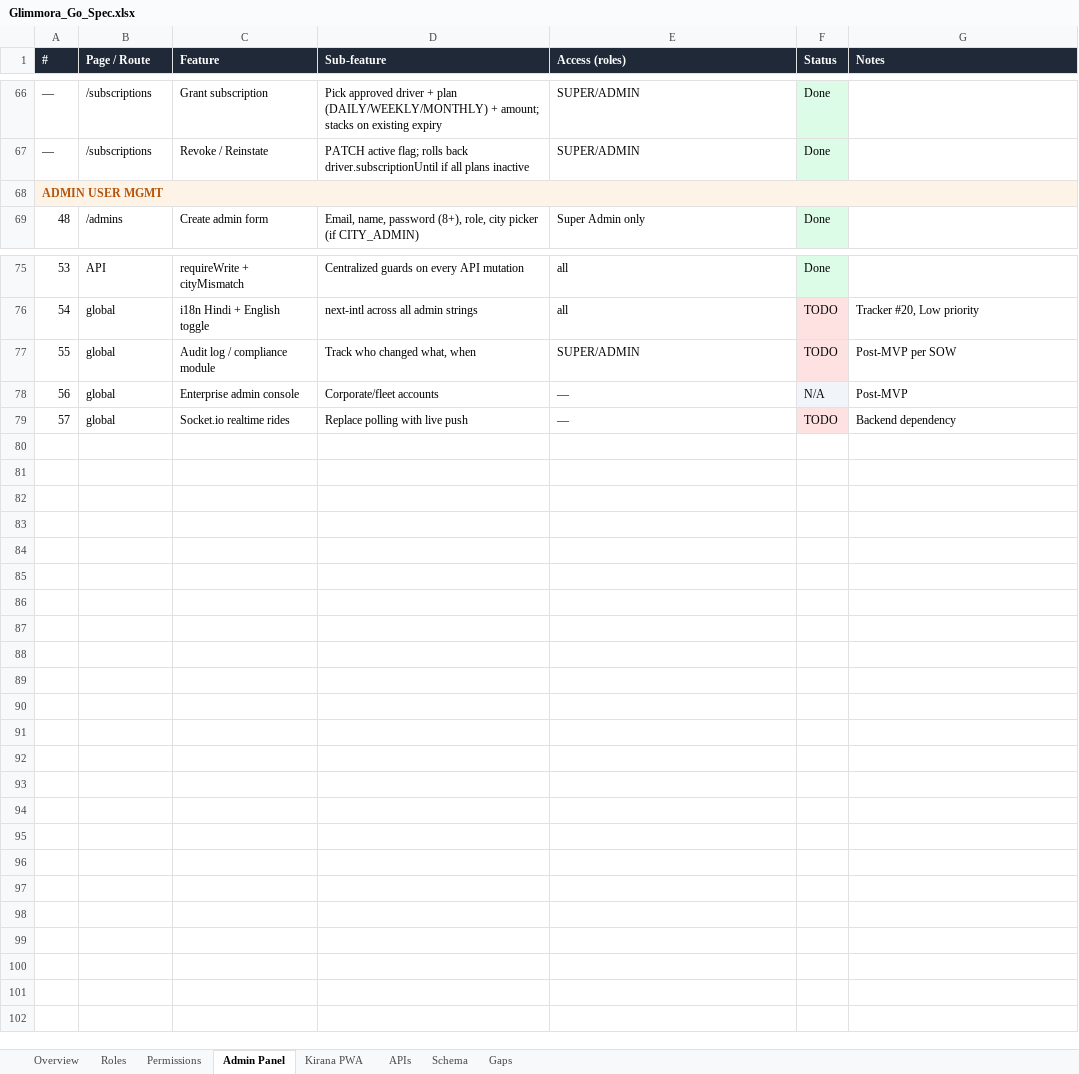
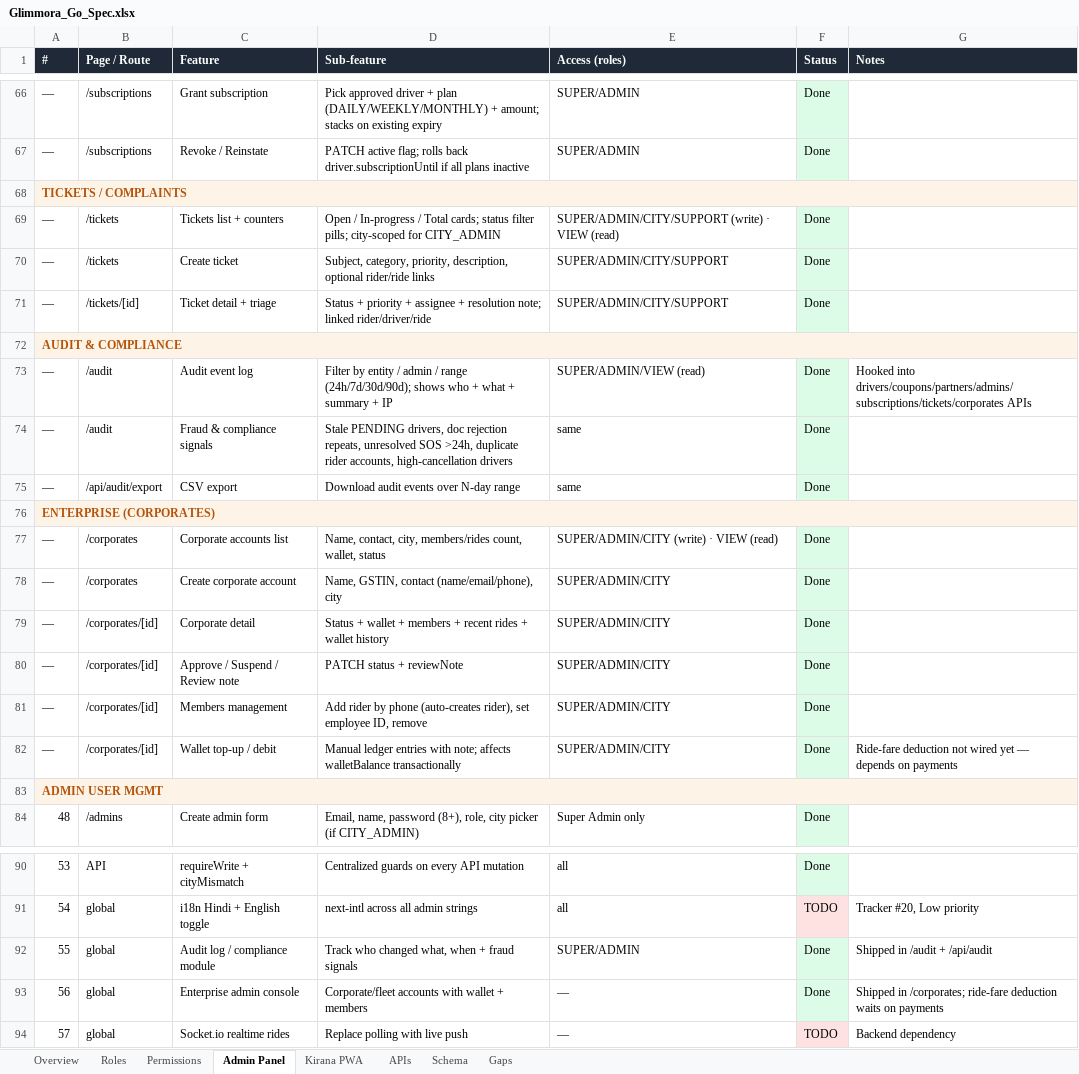
Before and after one commit to pratiksha-0312/Glimmora-Go, an Excel workbook: docs/Glimmora_Go_Spec.xlsx, sheet Admin Panel, drawn as a sheet; only a part is shown, gaps mark what is left out; values as stored, in another font and other column widths than the file's, no borders; addresses are those after the commit; the diff names each change by its address in the sheet, - before the commit and + after, or states it on an @@ line.

```diff
--- a/docs/Glimmora_Go_Spec.xlsx (sheet Admin Panel)
+++ b/docs/Glimmora_Go_Spec.xlsx (sheet Admin Panel)
@@ column A (#) renumbered in row 68 @@
+row 69: — | /tickets | Tickets list + counters | Open / In-progress / Total cards; status filter pills; city-scoped for CITY_ADMIN | SUPER/ADMIN/CITY/SUPPORT (write) · VIEW (read) | Done
+row 70: — | /tickets | Create ticket | Subject, category, priority, description, optional rider/ride links | SUPER/ADMIN/CITY/SUPPORT | Done
+row 71: — | /tickets/[id] | Ticket detail + triage | Status + priority + assignee + resolution note; linked rider/driver/ride | SUPER/ADMIN/CITY/SUPPORT | Done
+row 72: AUDIT & COMPLIANCE
+row 73: — | /audit | Audit event log | Filter by entity / admin / range (24h/7d/30d/90d); shows who + what + summary + IP | SUPER/ADMIN/VIEW (read) | Done | Hooked into drivers/coupons/partners/admins/subscriptions/tickets/corporates APIs
+row 74: — | /audit | Fraud & compliance signals | Stale PENDING drivers, doc rejection repeats, unresolved SOS >24h, duplicate rider accounts, high-cancellation drivers | same | Done
+row 75: — | /api/audit/export | CSV export | Download audit events over N-day range | same | Done
+row 76: ENTERPRISE (CORPORATES)
+row 77: — | /corporates | Corporate accounts list | Name, contact, city, members/rides count, wallet, status | SUPER/ADMIN/CITY (write) · VIEW (read) | Done
+row 78: — | /corporates | Create corporate account | Name, GSTIN, contact (name/email/phone), city | SUPER/ADMIN/CITY | Done
+row 79: — | /corporates/[id] | Corporate detail | Status + wallet + members + recent rides + wallet history | SUPER/ADMIN/CITY | Done
+row 80: — | /corporates/[id] | Approve / Suspend / Review note | PATCH status + reviewNote | SUPER/ADMIN/CITY | Done
+row 81: — | /corporates/[id] | Members management | Add rider by phone (auto-creates rider), set employee ID, remove | SUPER/ADMIN/CITY | Done
+row 82: — | /corporates/[id] | Wallet top-up / debit | Manual ledger entries with note; affects walletBalance transactionally | SUPER/ADMIN/CITY | Done | Ride-fare deduction not wired yet — depends on payments
+row 83: ADMIN USER MGMT
-D92 (Sub-feature): Track who changed what, when
+D92 (Sub-feature): Track who changed what, when + fraud signals
-F92 (Status): TODO
+F92 (Status): Done
-F92 fill: #FEE2E2
+F92 fill: #DCFCE7
-G92 (Notes): Post-MVP per SOW
+G92 (Notes): Shipped in /audit + /api/audit
-D93 (Sub-feature): Corporate/fleet accounts
+D93 (Sub-feature): Corporate/fleet accounts with wallet + members
-F93 (Status): N/A
+F93 (Status): Done
-G93 (Notes): Post-MVP
+G93 (Notes): Shipped in /corporates; ride-fare deduction waits on payments
```
Also changed, not shown: sheet APIs, sheet Schema, sheet Permissions, sheet Gaps, sheet Roles, 34 other files.
